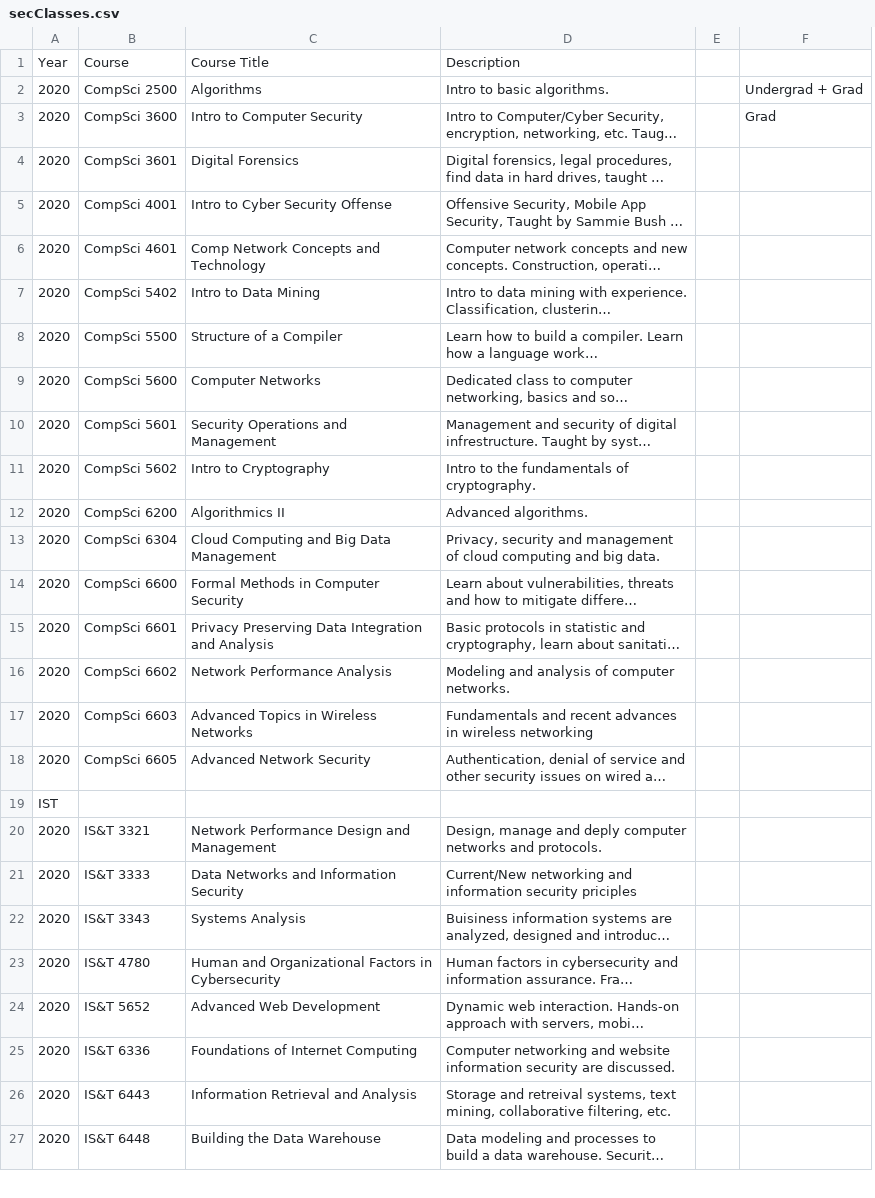
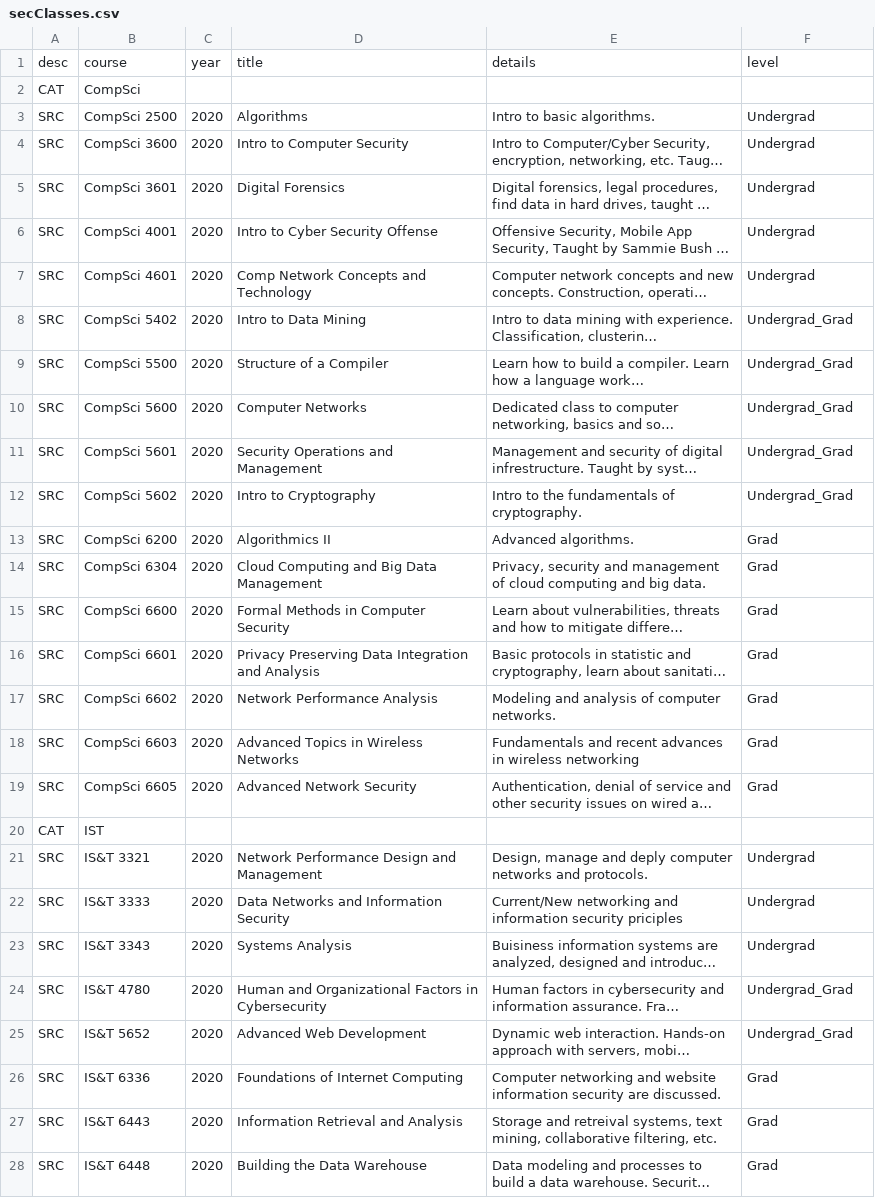
Before and after one commit to mstacm/security.mstacm.org, a CSV file: miscContent/secClasses.csv, drawn as a sheet; only a part is shown; long unchanged cells end in …; removed rows and columns are numbered as before the commit, all else as after; the diff covers the shown part only; the diff names each change by its address in the sheet, - before the commit and + after, or states it on an @@ line.

```diff
--- a/miscContent/secClasses.csv
+++ b/miscContent/secClasses.csv
+column C, rows 3-19: all 2020; rows 21-28: all 2020
-column E, empty
-row 1: Year | Course | Course Title | Description
+row 1: desc | course | year | title | details | level
+row 2: CAT | CompSci
-A3:A19: 2020
+A3:A19: SRC
-F3: Undergrad + Grad
+F3: Undergrad
-F4: Grad
+F4: Undergrad
-F5:F7: (empty)
+F5:F7: Undergrad
-F8:F12: (empty)
+F8:F12: Undergrad_Grad
-F13:F19: (empty)
+F13:F19: Grad
-row 19: IST
+row 20: CAT | IST
-A21:A28: 2020
+A21:A28: SRC
-F21:F23: (empty)
+F21:F23: Undergrad
-F24:F25: (empty)
+F24:F25: Undergrad_Grad
-F26:F28: (empty)
+F26:F28: Grad
```
Also changed, not shown: 1 added row, 1 removed row and 18 edited cells elsewhere in this file, 3 other files.
